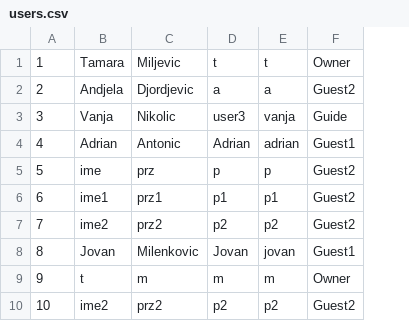
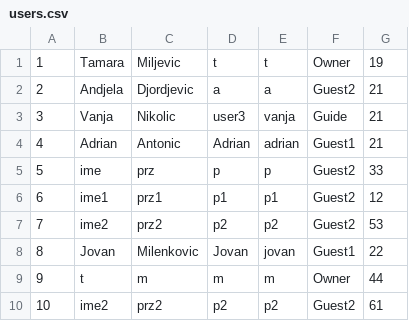
Before and after one commit to ayadjo/Grupa7_TimC, a CSV file: InitialProject/Resources/Data/users.csv, drawn as a sheet; the diff names each change by its address in the sheet, - before the commit and + after, or states it on an @@ line.

```diff
--- a/InitialProject/Resources/Data/users.csv
+++ b/InitialProject/Resources/Data/users.csv
+column G, rows 1-10: 19 | 21 | 21 | 21 | 33 | 12 | 53 | 22 | 44 | 61
```
Also changed, not shown: InitialProject/Resources/Data/tourEvents.csv, InitialProject/Resources/Data/tourReservation.csv, 4 other files.
